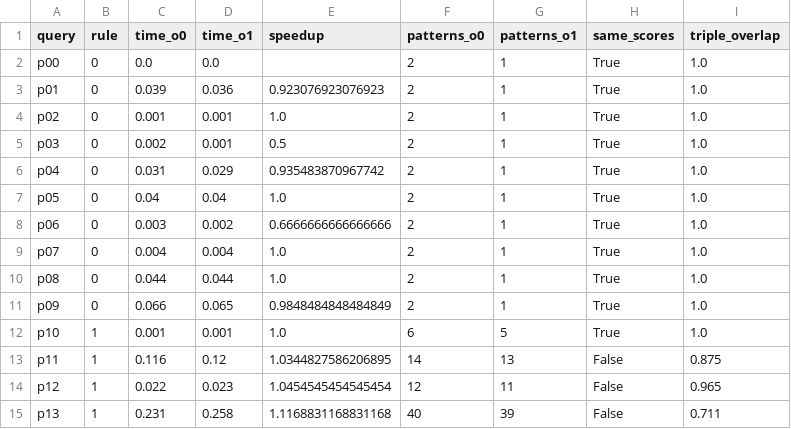
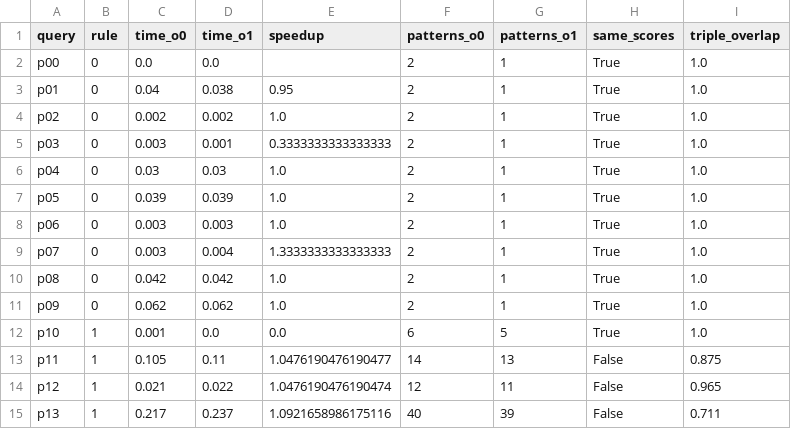
Before and after one commit to Djagur/ktr-master-fork, a CSV file: results/nell/agg/nell_freq_o0_vs_o1.csv, drawn as a sheet; only a part is shown; the diff covers the shown part only.

Commit message:
Nell results added.

```diff
--- a/results/nell/agg/nell_freq_o0_vs_o1.csv
+++ b/results/nell/agg/nell_freq_o0_vs_o1.csv
@@ -2,14 +2,14 @@ query,rule,time_o0,time_o1,speedup,patterns_o0,patterns_o1,same_scores,triple_ov
 p00,0,0.0,0.0,,2,1,True,1.0
-p01,0,0.039,0.036,0.923076923076923,2,1,True,1.0
-p02,0,0.001,0.001,1.0,2,1,True,1.0
-p03,0,0.002,0.001,0.5,2,1,True,1.0
-p04,0,0.031,0.029,0.935483870967742,2,1,True,1.0
-p05,0,0.04,0.04,1.0,2,1,True,1.0
-p06,0,0.003,0.002,0.6666666666666666,2,1,True,1.0
-p07,0,0.004,0.004,1.0,2,1,True,1.0
-p08,0,0.044,0.044,1.0,2,1,True,1.0
-p09,0,0.066,0.065,0.9848484848484849,2,1,True,1.0
-p10,1,0.001,0.001,1.0,6,5,True,1.0
-p11,1,0.116,0.12,1.0344827586206895,14,13,False,0.875
-p12,1,0.022,0.023,1.0454545454545454,12,11,False,0.965
-p13,1,0.231,0.258,1.1168831168831168,40,39,False,0.711
+p01,0,0.04,0.038,0.95,2,1,True,1.0
+p02,0,0.002,0.002,1.0,2,1,True,1.0
+p03,0,0.003,0.001,0.3333333333333333,2,1,True,1.0
+p04,0,0.03,0.03,1.0,2,1,True,1.0
+p05,0,0.039,0.039,1.0,2,1,True,1.0
+p06,0,0.003,0.003,1.0,2,1,True,1.0
+p07,0,0.003,0.004,1.3333333333333333,2,1,True,1.0
+p08,0,0.042,0.042,1.0,2,1,True,1.0
+p09,0,0.062,0.062,1.0,2,1,True,1.0
+p10,1,0.001,0.0,0.0,6,5,True,1.0
+p11,1,0.105,0.11,1.0476190476190477,14,13,False,0.875
+p12,1,0.021,0.022,1.0476190476190474,12,11,False,0.965
+p13,1,0.217,0.237,1.0921658986175116,40,39,False,0.711
```
Also changed, not shown: 158 edited cells elsewhere in this file, results/nell/agg/by_rule_all.csv, results/nell/agg/nell_dist_o0_by_rule.csv, 48 other files.
